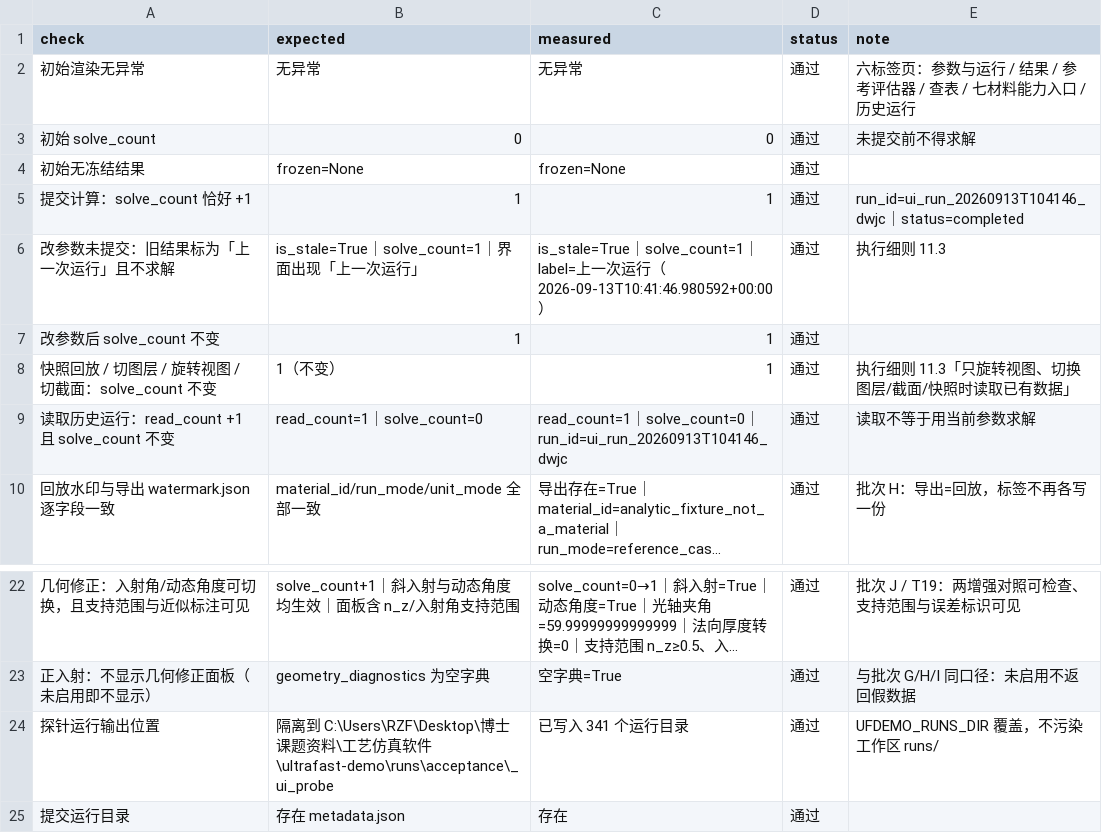
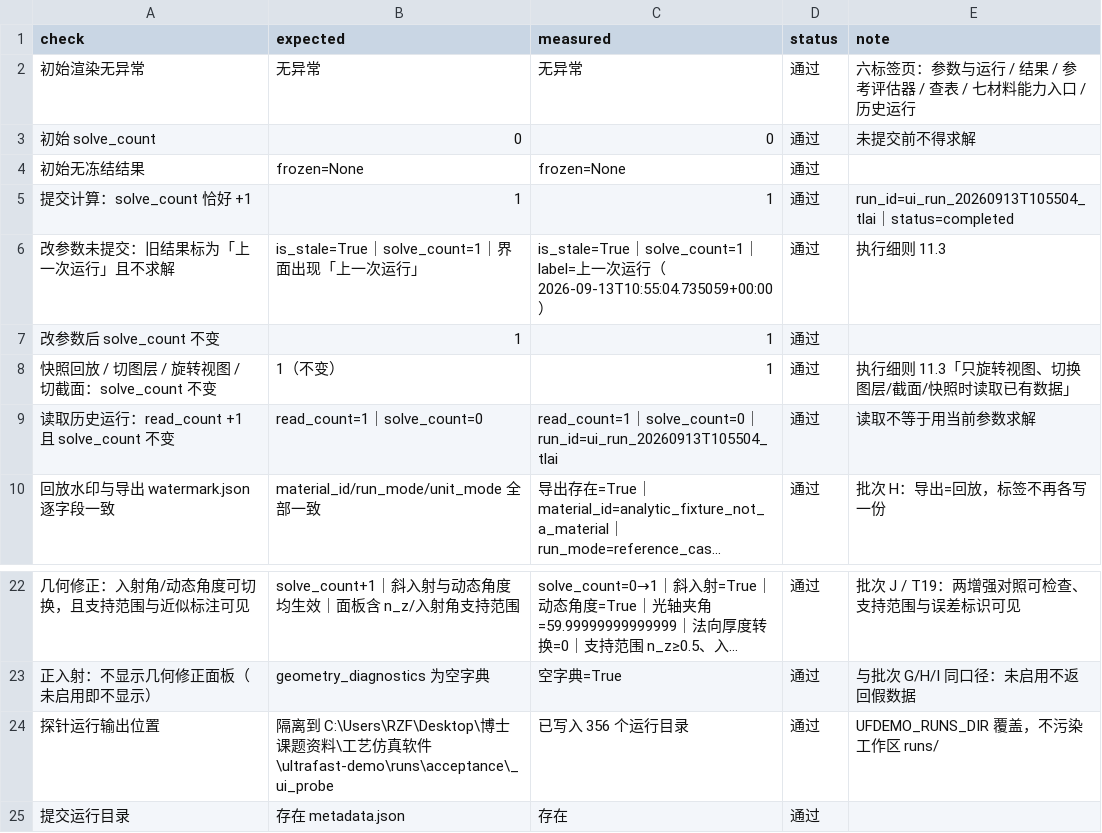
Before and after one commit to milumilelu/ultrafast-laser-demo, a CSV file: docs/reports/ui_operation_check.csv, drawn as a sheet; only a part is shown, gaps mark what is left out; long unchanged cells end in …; the diff names each change by its address in the sheet, - before the commit and + after, or states it on an @@ line.

```diff
--- a/docs/reports/ui_operation_check.csv
+++ b/docs/reports/ui_operation_check.csv
-E5 (note): run_id=ui_run_20260913T104146_dwjc｜status=completed
+E5 (note): run_id=ui_run_20260913T105504_tlai｜status=completed
-C6 (measured): …行（2026-09-13T10:41:46.980592+00:00）
+C6 (measured): …行（2026-09-13T10:55:04.735059+00:00）
-C9 (measured): …solve_count=0｜run_id=ui_run_20260913T104146_dwjc
+C9 (measured): …solve_count=0｜run_id=ui_run_20260913T105504_tlai
-C24 (measured): 已写入 341 个运行目录
+C24 (measured): 已写入 356 个运行目录
```
Also changed, not shown: docs/reports/acceptance_g01_g05.csv, 22 other files.
